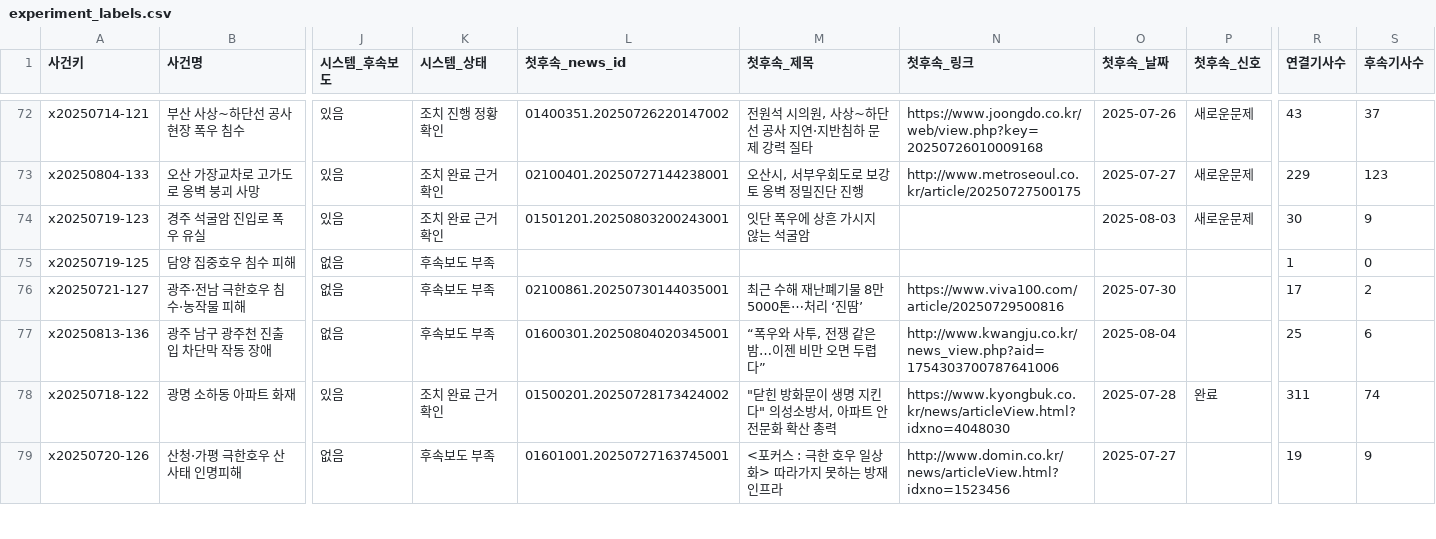
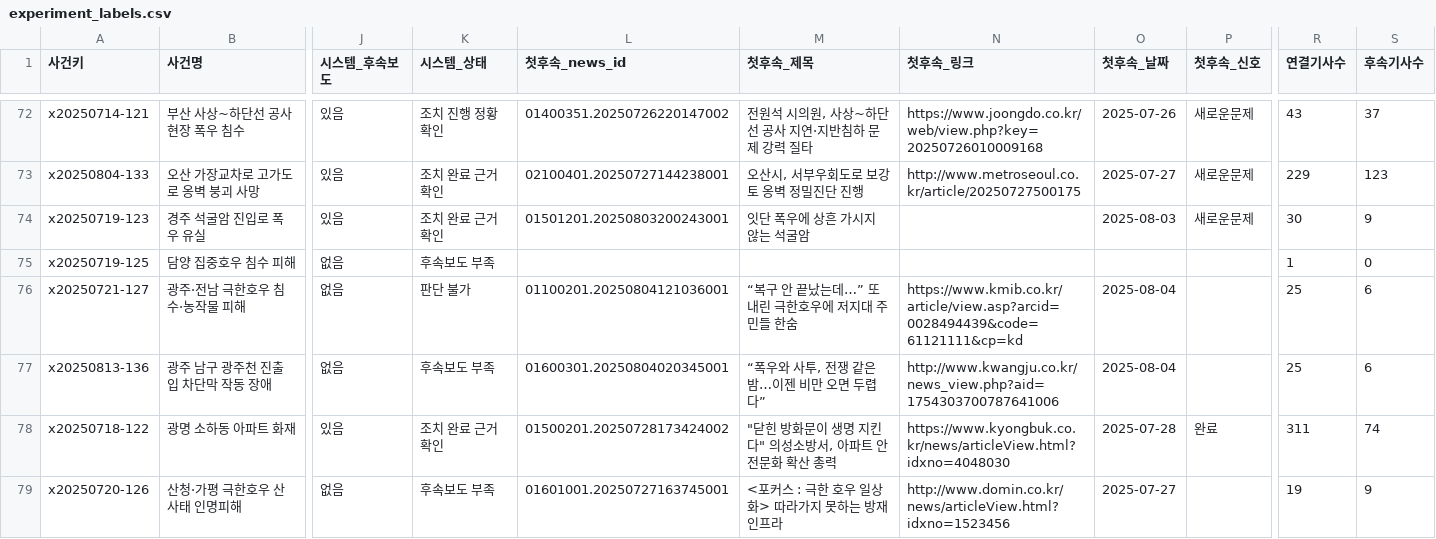
Before and after one commit to LH-GWAN/migyeol, a CSV file: backend/gold/experiment_labels.csv, drawn as a sheet; only a part is shown, gaps mark what is left out; the diff covers the shown part only; the diff names each change by its address in the sheet, - before the commit and + after, or states it on an @@ line.

Commit message:
fix(rules): '새로운 문제' 표현 좁히기·'재개'는 완료 — 상태 새문제 16→9, 완료 18→26 (후속보도 P/R 0.630/0.810 유지)
- 배경 서술('중단됐던')·조건('중단되면')·부정('중단되는 것은 아니다')·예방 촉구('되풀이 막아야')·논란('또다시 도마 위')은
  새로운문제가 아니다. 중단은 '다시 중단'·조치(공사·복구·수색…)의 중단만, 재발은 사고어 옆 '또다시', '되풀이됐다'·'늑장 대응'만
- '영업 재개·운행 재개·재개통·정상화'는 완료 ('수색 재개'·'재개될 예정'은 아님)
- 실험 DB(§7 게이트와 합친 상태)에서 followup(record, 녹화 없던 약속 재검색 14건 실 API)·report 재실행,
  experiment_latest.json·대시보드 재생성. 라벨 열 보존 확인(434·90·297)
- 테스트 12건, EXPERIMENT §8·CHANGELOG

```diff
--- a/backend/gold/experiment_labels.csv
+++ b/backend/gold/experiment_labels.csv
-K76 (시스템_상태): 후속보도 부족
+K76 (시스템_상태): 판단 불가
-L76 (첫후속_news_id): 02100861.20250730144035001
+L76 (첫후속_news_id): 01100201.20250804121036001
-M76 (첫후속_제목): 최근 수해 재난폐기물 8만5000톤⋯처리 ‘진땀’
+M76 (첫후속_제목): “복구 안 끝났는데…” 또 내린 극한호우에 저지대 주민들 한숨
-N76 (첫후속_링크): https://www.viva100.com/article/20250729500816
+N76 (첫후속_링크): https://www.kmib.co.kr/article/view.asp?arcid=0028494439&code=61121111&cp=kd
-O76 (첫후속_날짜): 2025-07-30
+O76 (첫후속_날짜): 2025-08-04
-R76 (연결기사수): 17
+R76 (연결기사수): 25
-S76 (후속기사수): 2
+S76 (후속기사수): 6
```
Also changed, not shown: 84 edited cells elsewhere in this file, backend/gold/cluster_sample.csv, backend/gold/org_sample.csv, 7 other files.
